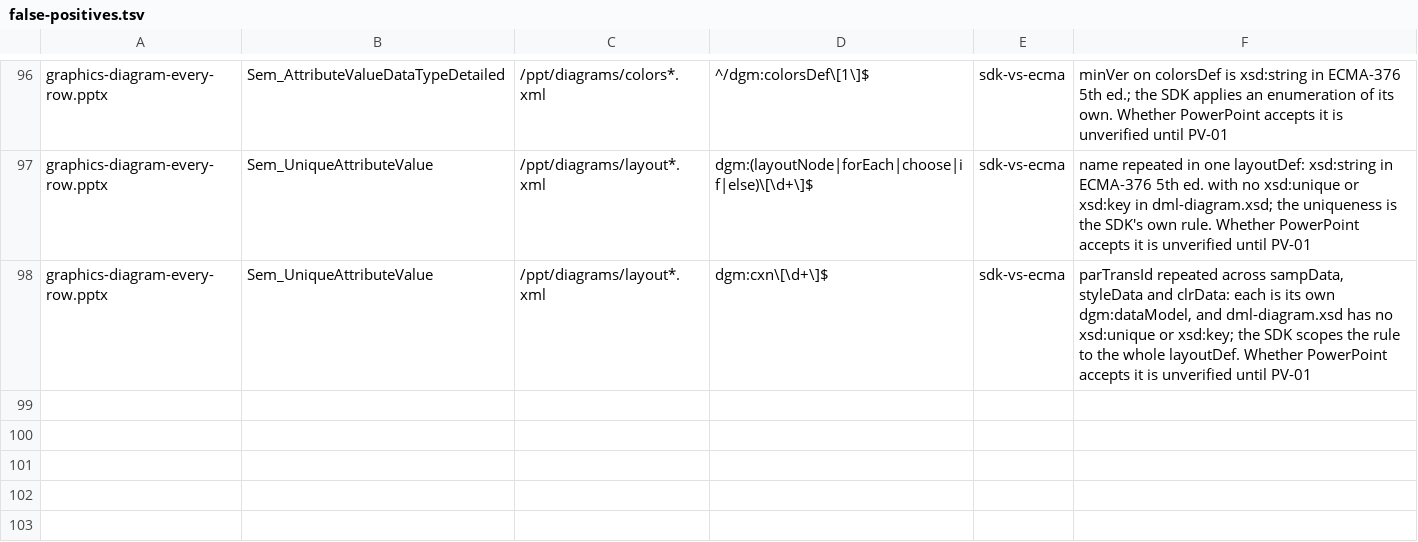
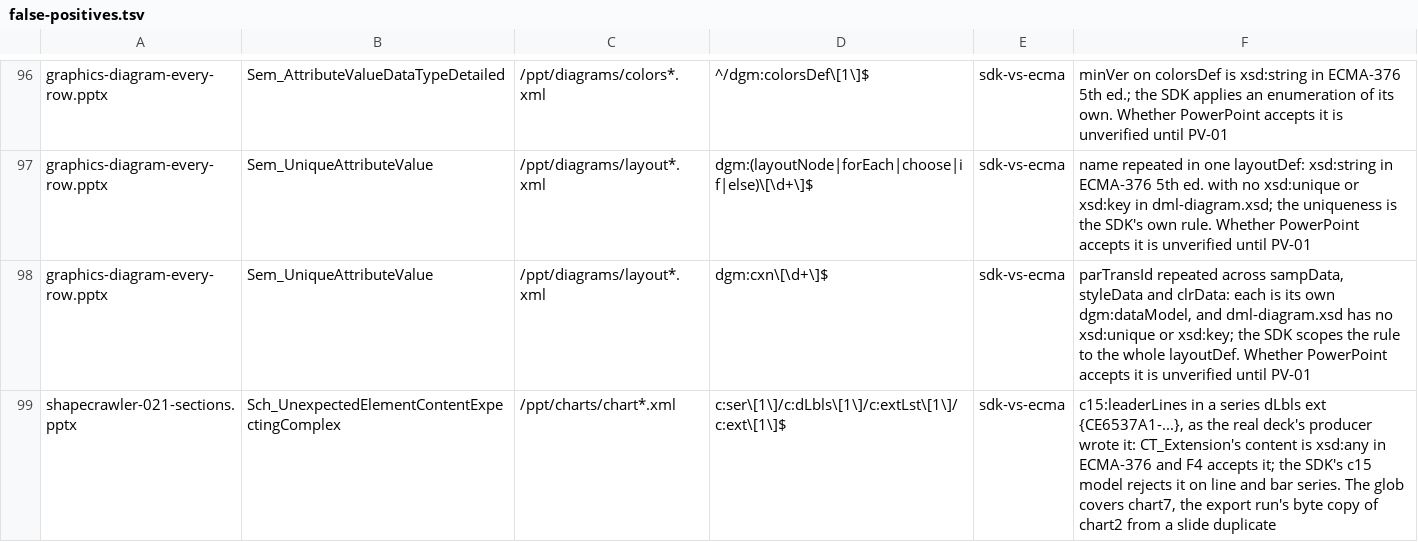
Before and after one commit to CasualOffice/openpresent, a TSV file: tools/ooxml-sdk/false-positives.tsv, drawn as a sheet; only a part is shown, gaps mark what is left out; the diff names each change by its address in the sheet, - before the commit and + after, or states it on an @@ line.

```diff
--- a/tools/ooxml-sdk/false-positives.tsv
+++ b/tools/ooxml-sdk/false-positives.tsv
+row 99: shapecrawler-021-sections.pptx | Sch_UnexpectedElementContentExpectingComplex | /ppt/charts/chart*.xml | c:ser\[1\]/c:dLbls\[1\]/c:extLst\[1\]/c:ext\[1\]$ | sdk-vs-ecma | c15:leaderLines in a series dLbls ext {CE6537A1-...}, as the real deck's producer wrote it: CT_Extension's content is xsd:any in ECMA-376 and F4 accepts it; the SDK's c15 model rejects it on line and bar series. The glob covers chart7, the export run's byte copy of chart2 from a slide duplicate
```
